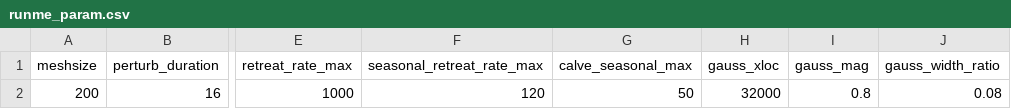
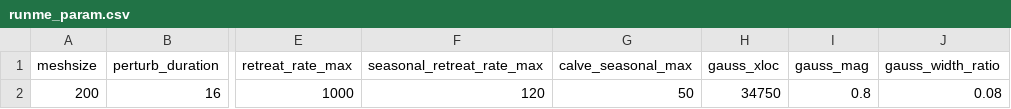
Before and after one commit to alastairyang/ThinningTestbedPublic, a CSV file: testbed_ISSM/flatMISMIP_testbeds/runme_param.csv, drawn as a sheet; only a part is shown, gaps mark what is left out; the diff names each change by its address in the sheet, - before the commit and + after, or states it on an @@ line.

```diff
--- a/testbed_ISSM/flatMISMIP_testbeds/runme_param.csv
+++ b/testbed_ISSM/flatMISMIP_testbeds/runme_param.csv
-H2 (gauss_xloc): 32000
+H2 (gauss_xloc): 34750
```
Also changed, not shown: 8 other files.
